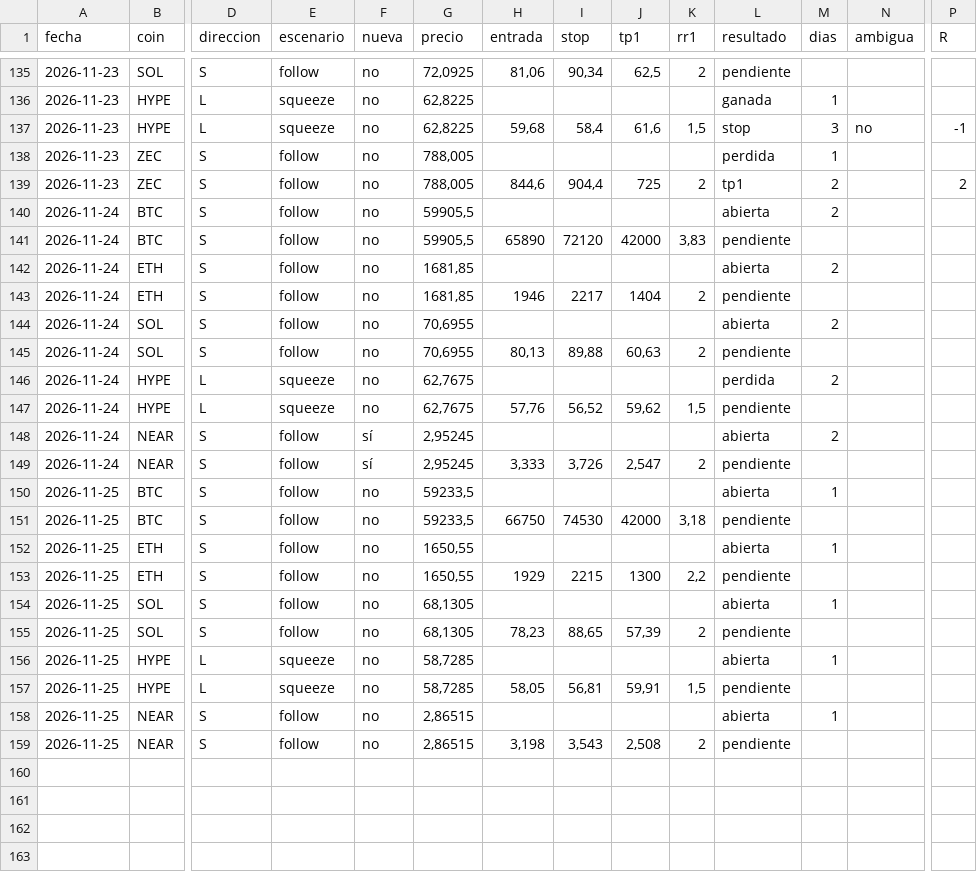
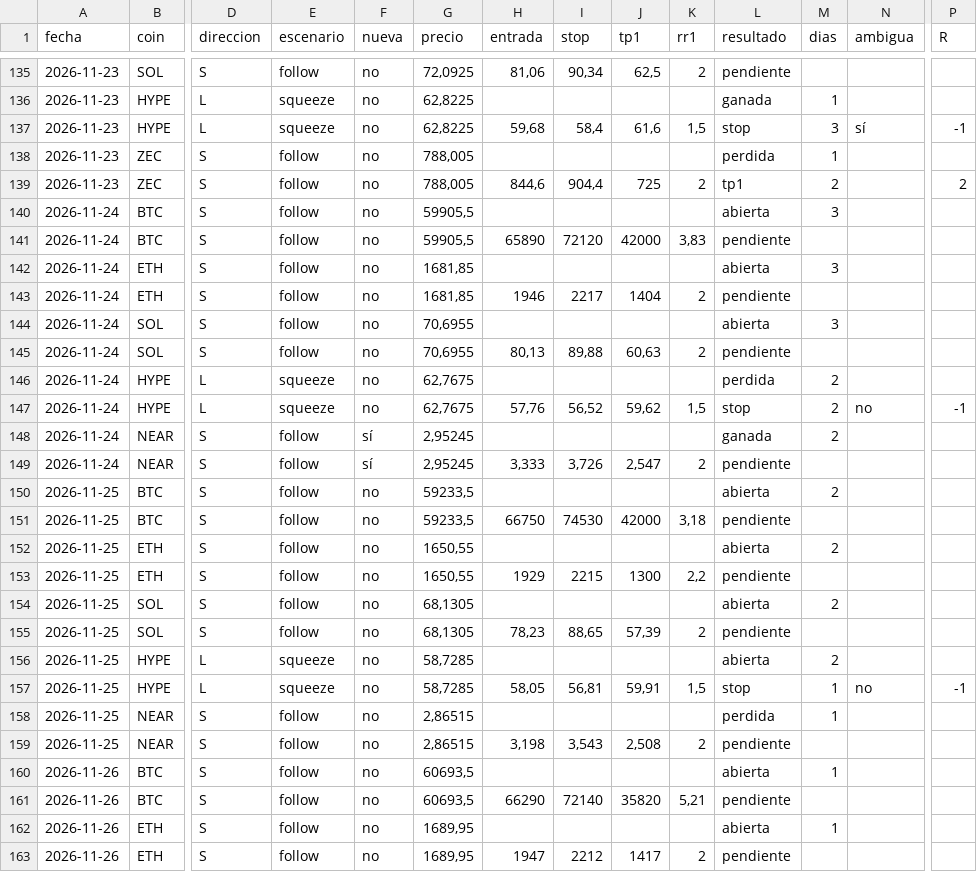
Before and after one commit to dhcode-arg/vmc, a CSV file: datos/smart-money/resultados.csv, drawn as a sheet; only a part is shown, gaps mark what is left out; rows hold the shown columns only; the diff covers the shown part only; the diff names each change by its address in the sheet, - before the commit and + after, or states it on an @@ line.

```diff
--- a/datos/smart-money/resultados.csv
+++ b/datos/smart-money/resultados.csv
-N137 (ambigua): no
+N137 (ambigua): sí
-M140 (dias): 2
+M140 (dias): 3
-M142 (dias): 2
+M142 (dias): 3
-M144 (dias): 2
+M144 (dias): 3
-L147 (resultado): pendiente
+L147 (resultado): stop
-M147 (dias): (empty)
+M147 (dias): 2
-N147 (ambigua): (empty)
+N147 (ambigua): no
-P147 (R): (empty)
+P147 (R): -1
-L148 (resultado): abierta
+L148 (resultado): ganada
-M150 (dias): 1
+M150 (dias): 2
-M152 (dias): 1
+M152 (dias): 2
-M154 (dias): 1
+M154 (dias): 2
-M156 (dias): 1
+M156 (dias): 2
-L157 (resultado): pendiente
+L157 (resultado): stop
-M157 (dias): (empty)
+M157 (dias): 1
-N157 (ambigua): (empty)
+N157 (ambigua): no
-P157 (R): (empty)
+P157 (R): -1
-L158 (resultado): abierta
+L158 (resultado): perdida
+row 160: 2026-11-26 | BTC | S | follow | no | 60693,5 |  |  |  |  | abierta | 1
+row 161: 2026-11-26 | BTC | S | follow | no | 60693,5 | 66290 | 72140 | 35820 | 5,21 | pendiente
+row 162: 2026-11-26 | ETH | S | follow | no | 1689,95 |  |  |  |  | abierta | 1
+row 163: 2026-11-26 | ETH | S | follow | no | 1689,95 | 1947 | 2212 | 1417 | 2 | pendiente
```
Also changed, not shown: 6 added rows and 9 edited cells elsewhere in this file, 4 other files.
